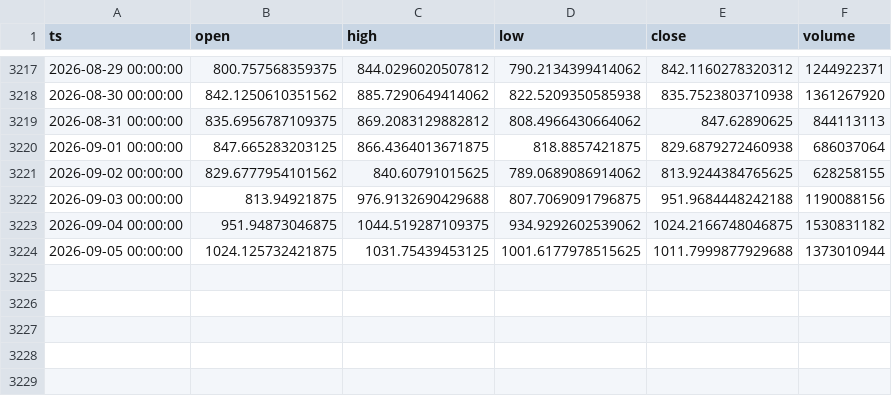
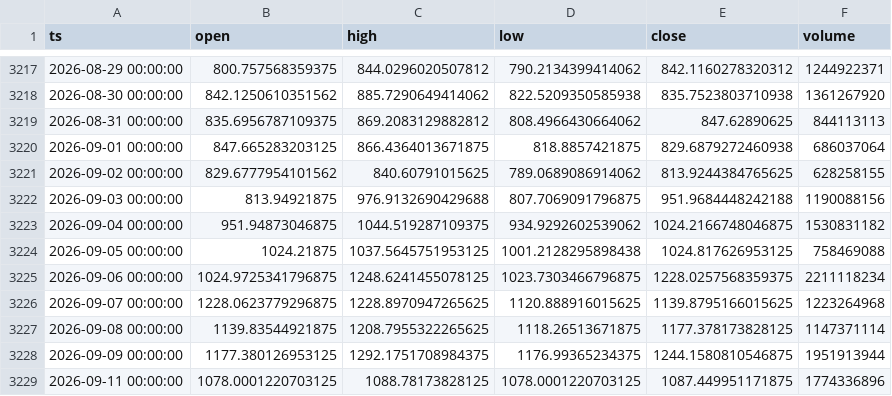
Before and after one commit to thatssoheil/crypto-micro-analysis, a CSV file: data/micro_dataset/zecusd_yahoo.csv, drawn as a sheet; only a part is shown, gaps mark what is left out.

Commit message:
Bot daily dataset refresh 2026-09-10

```diff
--- a/data/micro_dataset/zecusd_yahoo.csv
+++ b/data/micro_dataset/zecusd_yahoo.csv
@@ -3223,2 +3223,7 @@ ts,open,high,low,close,volume
 2026-09-04 00:00:00,951.94873046875,1044.519287109375,934.9292602539062,1024.2166748046875,1530831182
-2026-09-05 00:00:00,1024.125732421875,1031.75439453125,1001.6177978515625,1011.7999877929688,1373010944
+2026-09-05 00:00:00,1024.21875,1037.5645751953125,1001.2128295898438,1024.817626953125,758469088
+2026-09-06 00:00:00,1024.9725341796875,1248.6241455078125,1023.7303466796875,1228.0257568359375,2211118234
+2026-09-07 00:00:00,1228.0623779296875,1228.8970947265625,1120.888916015625,1139.8795166015625,1223264968
+2026-09-08 00:00:00,1139.83544921875,1208.7955322265625,1118.26513671875,1177.378173828125,1147371114
+2026-09-09 00:00:00,1177.380126953125,1292.1751708984375,1176.99365234375,1244.1580810546875,1951913944
+2026-09-11 00:00:00,1078.0001220703125,1088.78173828125,1078.0001220703125,1087.449951171875,1774336896
```
Also changed, not shown: data/micro_dataset/btcusd_daily.csv, data/micro_dataset/ethusd_daily.csv, 3 other files.
